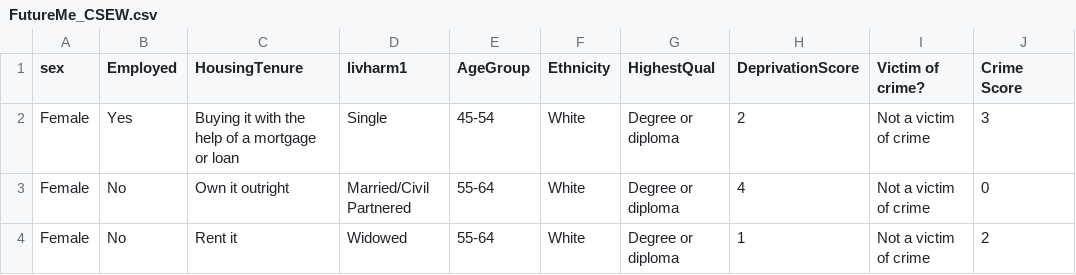
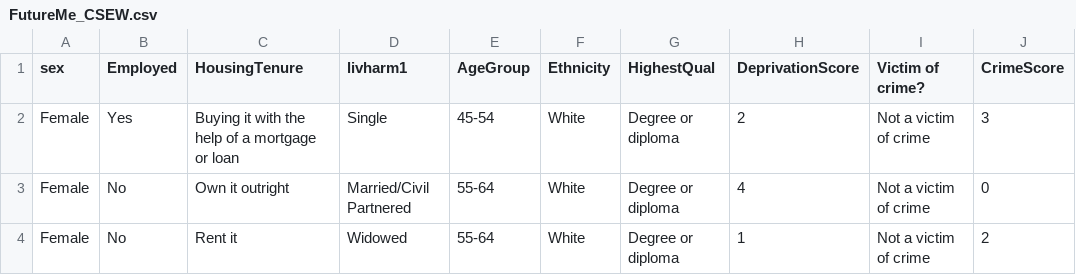
Before and after one commit to SMasseyMcrMet/FutureMe, a CSV file: FutureMe_CSEW.csv, drawn as a sheet; only a part is shown.

Commit message:
Add files via upload

```diff
--- a/FutureMe_CSEW.csv
+++ b/FutureMe_CSEW.csv
@@ -1,2 +1,2 @@
-sex,Employed,HousingTenure,livharm1,AgeGroup,Ethnicity,HighestQual,DeprivationScore,Victim of crime?,Crime Score
+sex,Employed,HousingTenure,livharm1,AgeGroup,Ethnicity,HighestQual,DeprivationScore,Victim of crime?,CrimeScore
 Female,Yes,Buying it with the help of a mortgage or loan,Single,45-54,White,Degree or diploma,2,Not a victim of crime,3
```
